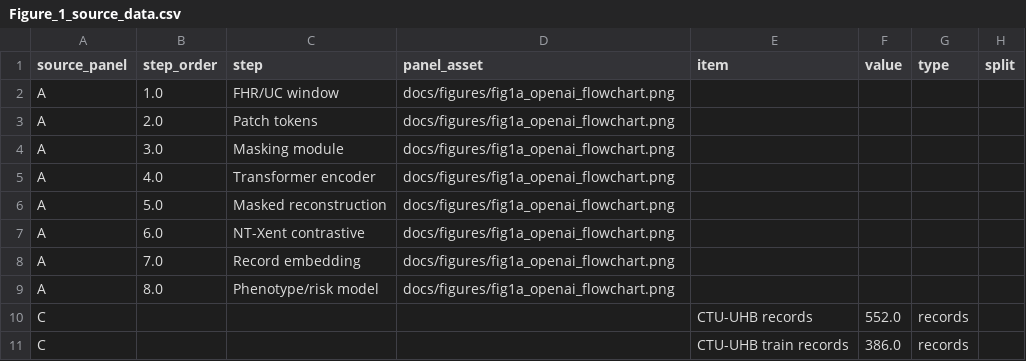
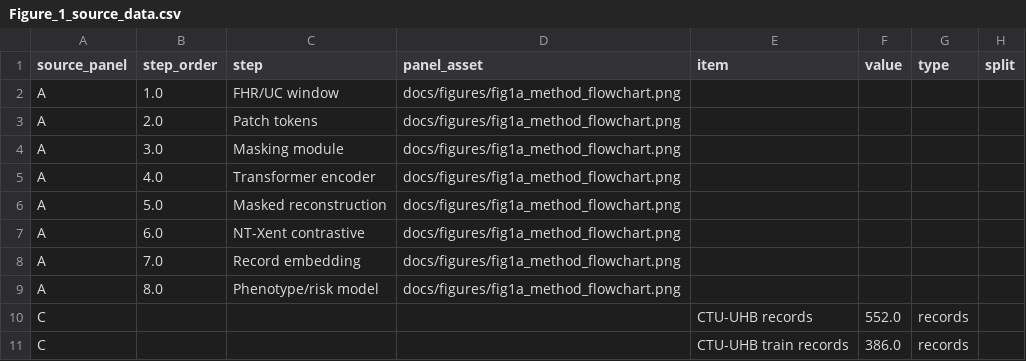
Before and after one commit to Luciky-Leo/ctg-foundation-trajectory, a CSV file: manuscript_overleaf/source_data/Figure_1_source_data.csv, drawn as a sheet; only a part is shown; the diff names each change by its address in the sheet, - before the commit and + after, or states it on an @@ line.

```diff
--- a/manuscript_overleaf/source_data/Figure_1_source_data.csv
+++ b/manuscript_overleaf/source_data/Figure_1_source_data.csv
-D2:D9 (panel_asset): docs/figures/fig1a_openai_flowchart.png
+D2:D9 (panel_asset): docs/figures/fig1a_method_flowchart.png
```
Also changed, not shown: 9 other files.
